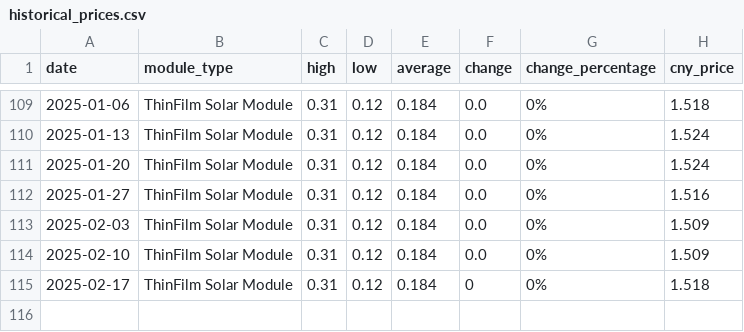
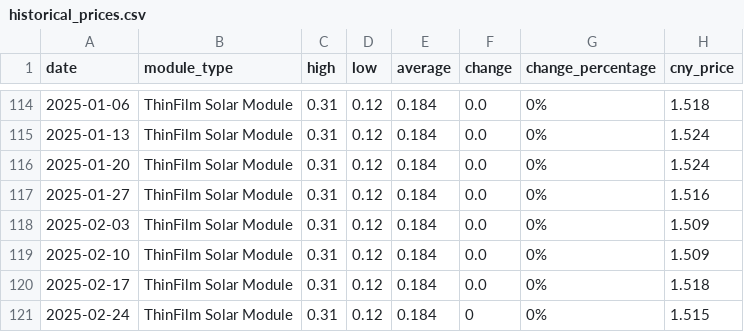
Before and after one commit to Souf-lrc/solar-price-tracker, a CSV file: data/processed/historical_prices.csv, drawn as a sheet; only a part is shown, gaps mark what is left out; the diff covers the shown part only.

```diff
--- a/data/processed/historical_prices.csv
+++ b/data/processed/historical_prices.csv
@@ -114,2 +119,3 @@ date,module_type,high,low,average,change,change_percentage,cny_price
 2025-02-10,ThinFilm Solar Module,0.31,0.12,0.184,0.0,0%,1.509
-2025-02-17,ThinFilm Solar Module,0.31,0.12,0.184,0,0%,1.518
+2025-02-17,ThinFilm Solar Module,0.31,0.12,0.184,0.0,0%,1.518
+2025-02-24,ThinFilm Solar Module,0.31,0.12,0.184,0,0%,1.515
```
Also changed, not shown: 5 added rows and 6 edited cells elsewhere in this file, data/processed/historical_freight_rates.csv, 5 other files.
